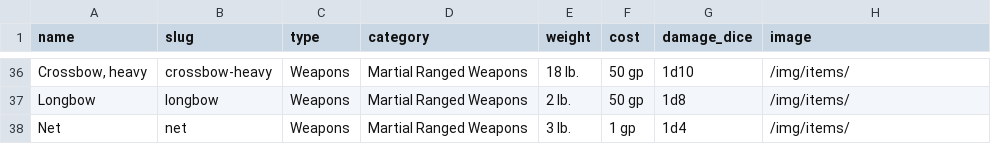
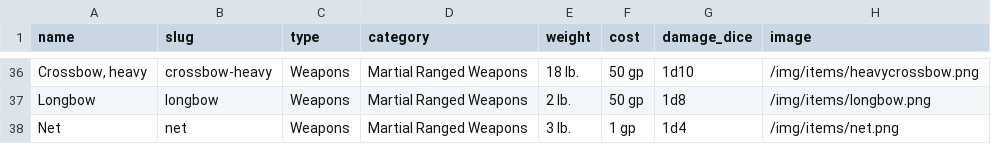
Before and after one commit to andreacagnina/GDR, a CSV file: database/seeders/csv/items.csv, drawn as a sheet; only a part is shown, gaps mark what is left out; the diff covers the shown part only; the diff names each change by its address in the sheet, - before the commit and + after, or states it on an @@ line.

```diff
--- a/database/seeders/csv/items.csv
+++ b/database/seeders/csv/items.csv
-H36 (image): /img/items/
+H36 (image): /img/items/heavycrossbow.png
-H37 (image): /img/items/
+H37 (image): /img/items/longbow.png
-H38 (image): /img/items/
+H38 (image): /img/items/net.png
```
Also changed, not shown: 24 edited cells elsewhere in this file, 39 other files.
